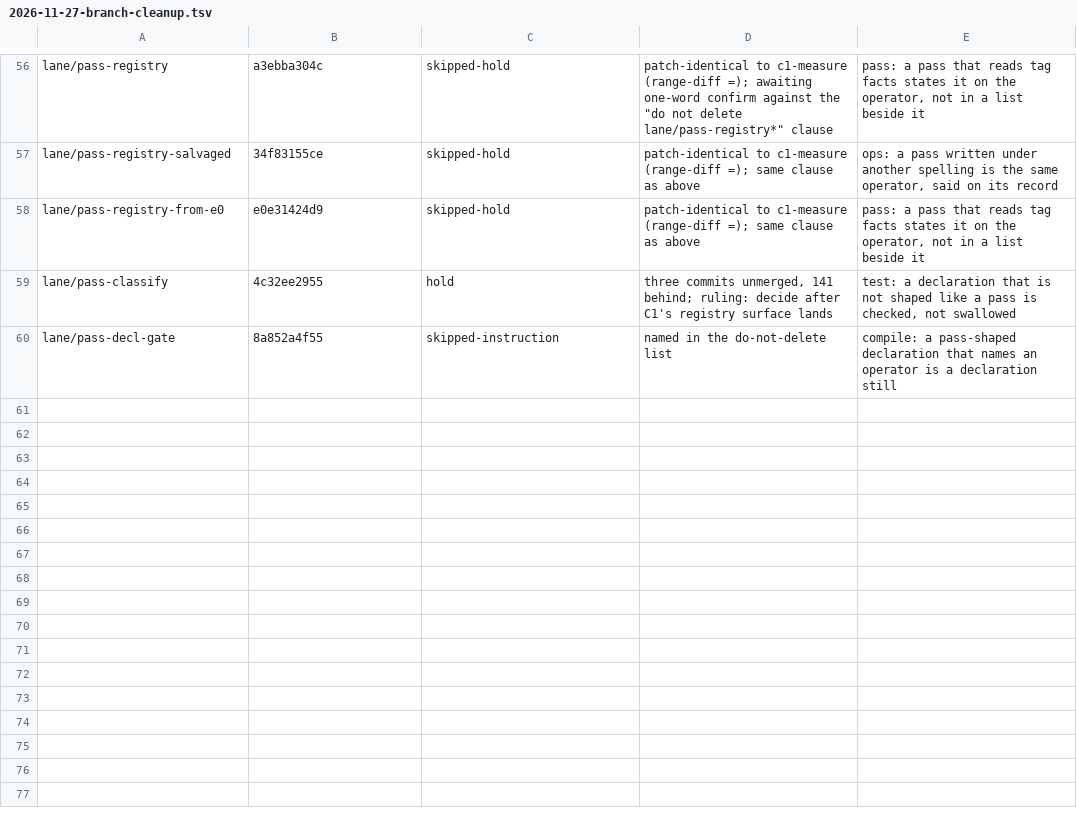
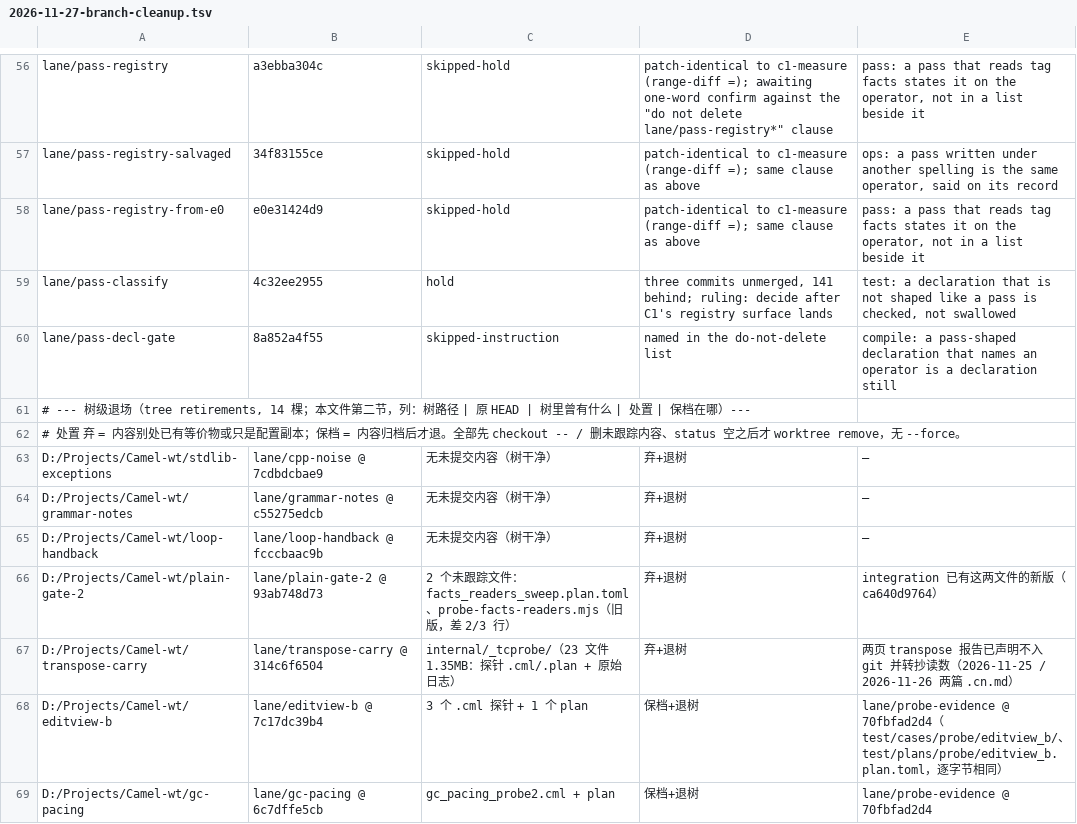
Before and after one commit to OpenCML/Camel, a TSV file: internal/reports/2026-11-27-branch-cleanup.tsv, drawn as a sheet; only a part is shown, gaps mark what is left out; the diff covers the shown part only; the diff names each change by its address in the sheet, - before the commit and + after, or states it on an @@ line.

Commit message:
reports: every tree that left, and what became of what was inside it
Fourteen trees went in five batches. Three were already empty. plain-gate-2 held an older copy of two
committed files and transpose-carry held probe output its own reports declared out of git, so both
could simply go. The five probe trees first handed their artifacts to lane/probe-evidence, byte for
byte where the paths moved, and then went. ad and catchup held only scratch logs and a git-ignored
config copy.

backfill and ex are the pair worth reading twice: the diagnostic text under backfill is an older
draft of what integration already says, while ex's fifty-seven lines are work that never landed
anywhere but the parked patch, so one was dropped and one was archived.

```diff
--- a/internal/reports/2026-11-27-branch-cleanup.tsv
+++ b/internal/reports/2026-11-27-branch-cleanup.tsv
+row 61: # --- 树级退场（tree retirements, 14 棵；本文件第二节，列：树路径 | 原 HEAD | 树里曾有什么 | 处置 | 保档在哪）---
+row 62: # 处置 弃 = 内容别处已有等价物或只是配置副本；保档 = 内容归档后才退。全部先 checkout -- / 删未跟踪内容、status 空之后才 worktree remove，无 --force。
+row 63: D:/Projects/Camel-wt/stdlib-exceptions | lane/cpp-noise @ 7cdbdcbae9 | 无未提交内容（树干净） | 弃+退树 | —
+row 64: D:/Projects/Camel-wt/grammar-notes | lane/grammar-notes @ c55275edcb | 无未提交内容（树干净） | 弃+退树 | —
+row 65: D:/Projects/Camel-wt/loop-handback | lane/loop-handback @ fcccbaac9b | 无未提交内容（树干净） | 弃+退树 | —
+row 66: D:/Projects/Camel-wt/plain-gate-2 | lane/plain-gate-2 @ 93ab748d73 | 2 个未跟踪文件：facts_readers_sweep.plan.toml、probe-facts-readers.mjs（旧版，差 2/3 行） | 弃+退树 | integration 已有这两文件的新版（ca640d9764）
+row 67: D:/Projects/Camel-wt/transpose-carry | lane/transpose-carry @ 314c6f6504 | internal/_tcprobe/（23 文件 1.35MB：探针 .cml/.plan + 原始日志） | 弃+退树 | 两页 transpose 报告已声明不入 git 并转抄读数（2026-11-25 / 2026-11-26 两篇 .cn.md）
+row 68: D:/Projects/Camel-wt/editview-b | lane/editview-b @ 7c17dc39b4 | 3 个 .cml 探针 + 1 个 plan | 保档+退树 | lane/probe-evidence @ 70fbfad2d4（test/cases/probe/editview_b/、test/plans/probe/editview_b.plan.toml，逐字节相同）
+row 69: D:/Projects/Camel-wt/gc-pacing | lane/gc-pacing @ 6c7dffe5cb | gc_pacing_probe2.cml + plan | 保档+退树 | lane/probe-evidence @ 70fbfad2d4
```
Also changed, not shown: 9 added rows elsewhere in this file.
